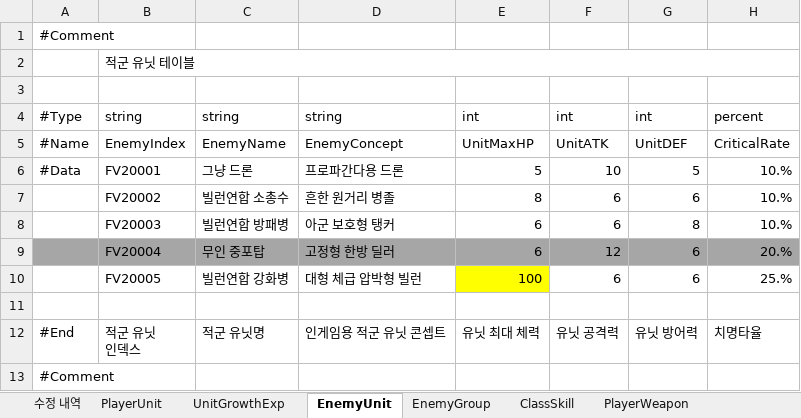
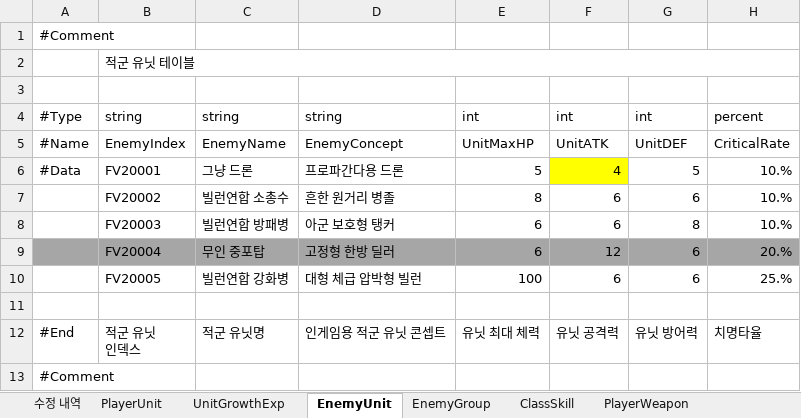
Before and after one commit to TeamNorthernSky/HeroInfluence, an Excel workbook: Assets/_ProtoType_Merge/ASB/Data/Excel/H.I 알파 전투 밸런스 데이터 테이블 V5.4.xlsx, sheet EnemyUnit, drawn as a sheet; only a part is shown; values as stored, in another font and other column widths than the file's, no borders; the diff names each change by its address in the sheet, - before the commit and + after, or states it on an @@ line.

```diff
--- a/Assets/_ProtoType_Merge/ASB/Data/Excel/H.I 알파 전투 밸런스 데이터 테이블 V5.4.xlsx (sheet EnemyUnit)
+++ b/Assets/_ProtoType_Merge/ASB/Data/Excel/H.I 알파 전투 밸런스 데이터 테이블 V5.4.xlsx (sheet EnemyUnit)
-F6: 10
+F6: 4
-F6 fill: none
+F6 fill: #FFFF00
-E10 fill: #FFFF00
+E10 fill: none
```
Also changed, not shown: sheet 수정 내역, sheet PlayerWeapon, Assets/_ProtoType_Merge/ASB/Data/Excel/2구역 전투 테이블 V1.3.xlsx, 12 other files.
